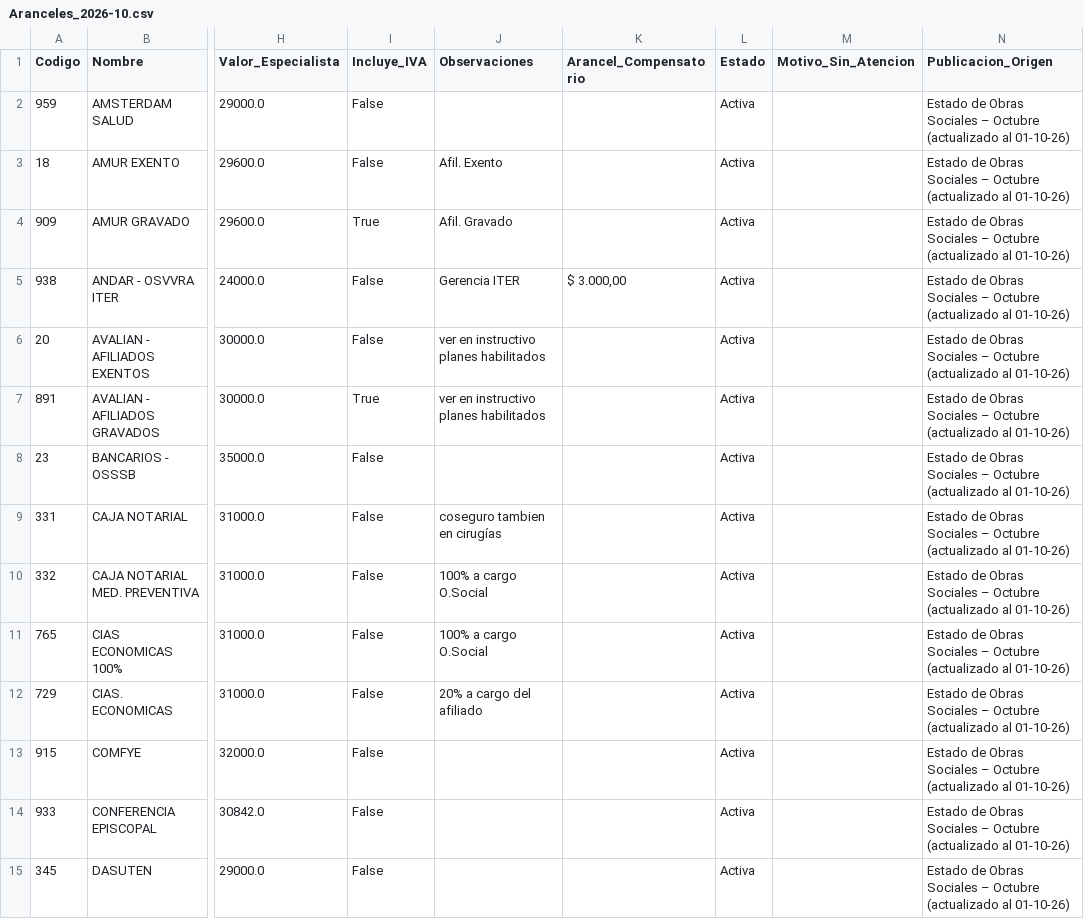
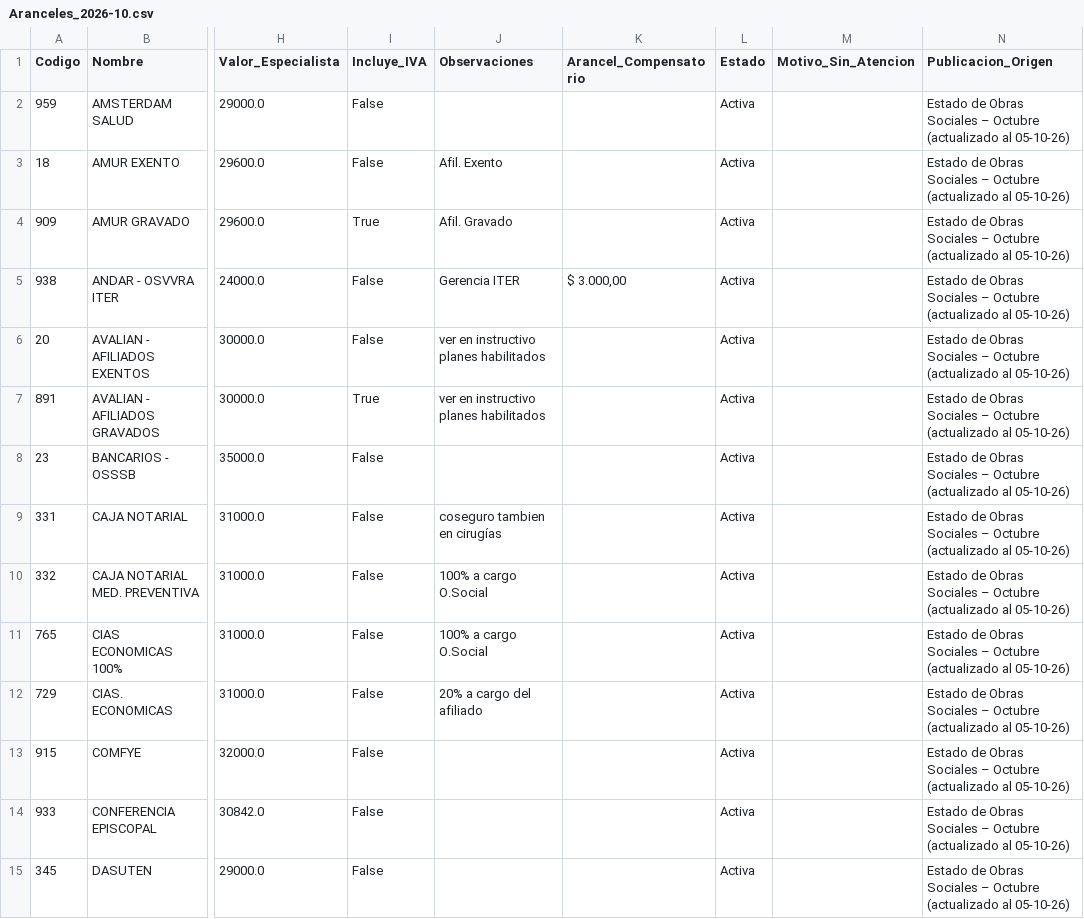
Before and after one commit to sdestefanis-droid/pediatrapp-aranceles, a CSV file: output/Aranceles_2026-10.csv, drawn as a sheet; only a part is shown, gaps mark what is left out; the diff covers the shown part only; the diff names each change by its address in the sheet, - before the commit and + after, or states it on an @@ line.

```diff
--- a/output/Aranceles_2026-10.csv
+++ b/output/Aranceles_2026-10.csv
-N2:N15 (Publicacion_Origen): …(actualizado al 01-10-26)
+N2:N15 (Publicacion_Origen): …(actualizado al 05-10-26)
```
Also changed, not shown: 1 added row, 1 removed row and 87 edited cells elsewhere in this file, 1 other file.
